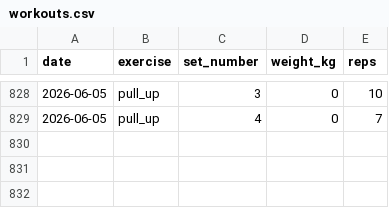
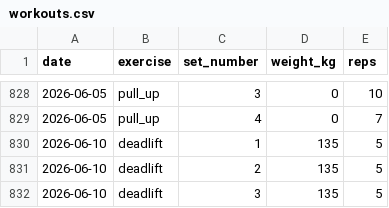
Before and after one commit to ben-davidson-6/liftlog, a CSV file: data/workouts.csv, drawn as a sheet; only a part is shown, gaps mark what is left out.

Commit message:
log workout 2026-06-10 deadlift

```diff
--- a/data/workouts.csv
+++ b/data/workouts.csv
@@ -829 +829,4 @@ date,exercise,set_number,weight_kg,reps
 2026-06-05,pull_up,4,0,7
+2026-06-10,deadlift,1,135,5
+2026-06-10,deadlift,2,135,5
+2026-06-10,deadlift,3,135,5
```
